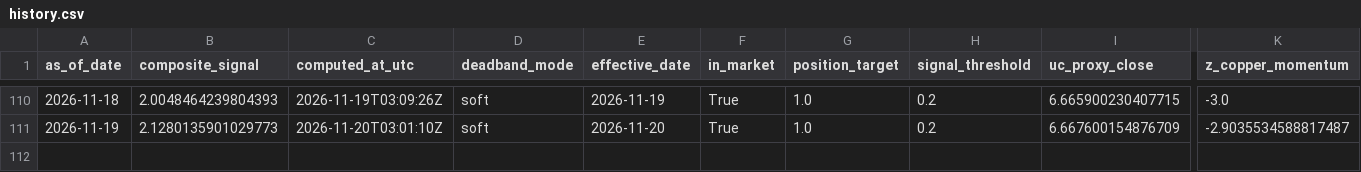
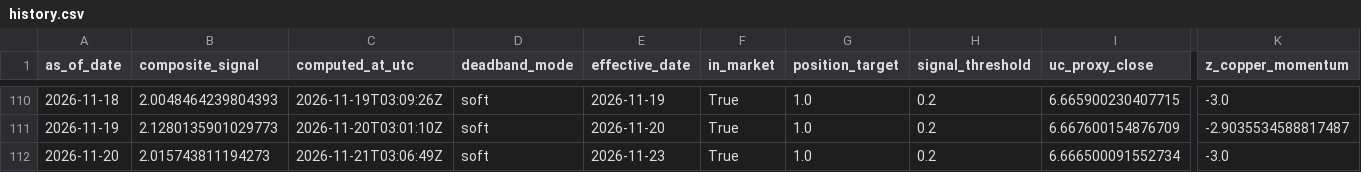
Before and after one commit to Allanli1011/uc-trading, a CSV file: signals/history.csv, drawn as a sheet; only a part is shown, gaps mark what is left out; rows hold the shown columns only; the diff names each change by its address in the sheet, - before the commit and + after, or states it on an @@ line.

```diff
--- a/signals/history.csv
+++ b/signals/history.csv
+row 112: 2026-11-20 | 2.015743811194273 | 2026-11-21T03:06:49Z | soft | 2026-11-23 | True | 1.0 | 0.2 | 6.666500091552734 | -3.0
```
Also changed, not shown: signals/paper_pnl.csv, 4 other files.
